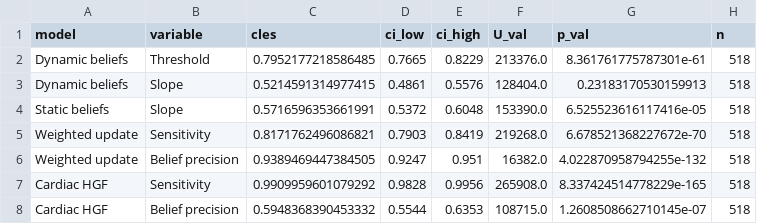
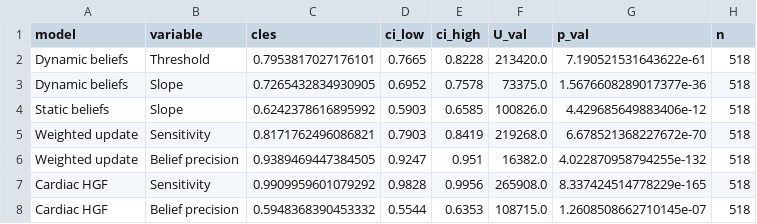
Before and after one commit to LegrandNico/ComputationalCardioception, a CSV file: results/reported_statistics_roc_auc.csv, drawn as a sheet.

```diff
--- a/results/reported_statistics_roc_auc.csv
+++ b/results/reported_statistics_roc_auc.csv
@@ -1,5 +1,5 @@
 model,variable,cles,ci_low,ci_high,U_val,p_val,n
-Dynamic beliefs,Threshold,0.7952177218586485,0.7665,0.8229,213376.0,8.361761775787301e-61,518
-Dynamic beliefs,Slope,0.5214591314977415,0.4861,0.5576,128404.0,0.23183170530159913,518
-Static beliefs,Slope,0.5716596353661991,0.5372,0.6048,153390.0,6.525523616117416e-05,518
+Dynamic beliefs,Threshold,0.7953817027176101,0.7665,0.8228,213420.0,7.190521531643622e-61,518
+Dynamic beliefs,Slope,0.7265432834930905,0.6952,0.7578,73375.0,1.5676608289017377e-36,518
+Static beliefs,Slope,0.6242378616895992,0.5903,0.6585,100826.0,4.429685649883406e-12,518
 Weighted update,Sensitivity,0.8171762496086821,0.7903,0.8419,219268.0,6.678521368227672e-70,518
```
Also changed, not shown: results/cardiac_believing_summary.csv, results/cardiac_hgf_summary.csv, 56 other files.
